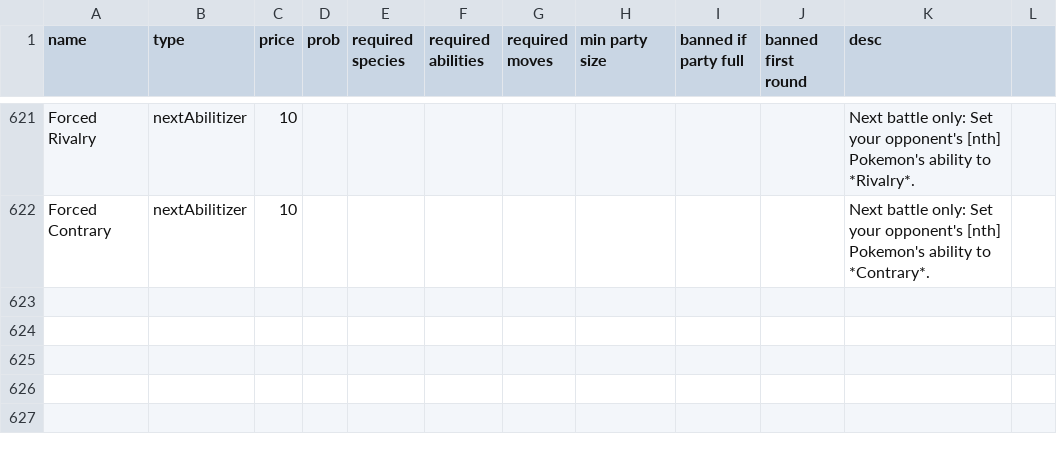
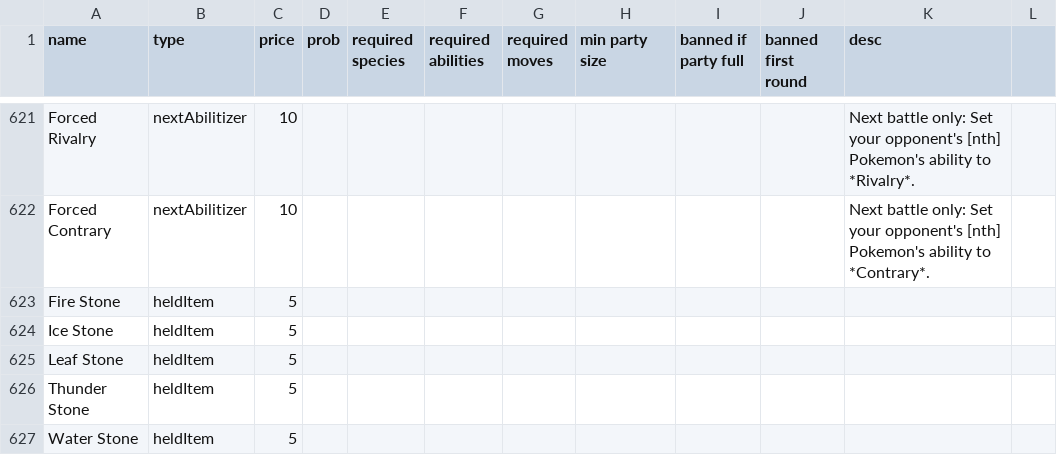
Before and after one commit to RuoyaY/roguelike-showdown, a TSV file: items.tsv, drawn as a sheet; only a part is shown, gaps mark what is left out.

Commit message:
Add Type Stones

```diff
--- a/items.tsv
+++ b/items.tsv
@@ -622 +622,6 @@ Forced Rivalry	nextAbilitizer	10								Next battle only: Set your opponent's [n
 Forced Contrary	nextAbilitizer	10								Next battle only: Set your opponent's [nth] Pokemon's ability to *Contrary*.		
+Fire Stone	heldItem	5										
+Ice Stone	heldItem	5										
+Leaf Stone	heldItem	5										
+Thunder Stone	heldItem	5										
+Water Stone	heldItem	5										
```
Also changed, not shown: 2 other files.
